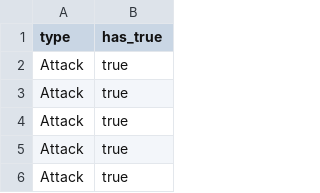
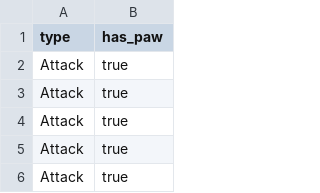
Before and after one commit to budak7273/-2023S-Team4-ExplodingKittens-, a CSV file: src/main/resources/cards.csv, drawn as a sheet; only a part is shown.

```diff
--- a/src/main/resources/cards.csv
+++ b/src/main/resources/cards.csv
@@ -1,2 +1,2 @@
-type,has_true
+type,has_paw
 Attack,true
```
Also changed, not shown: 2 other files.
